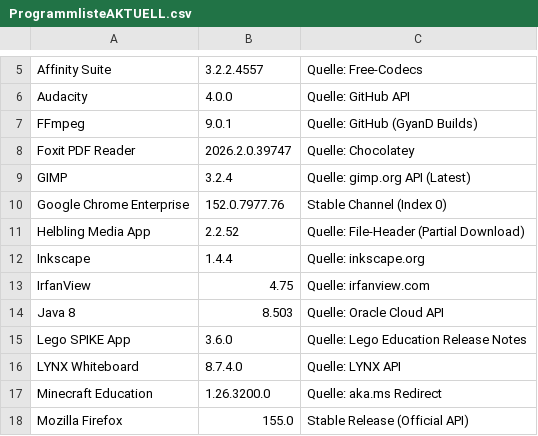
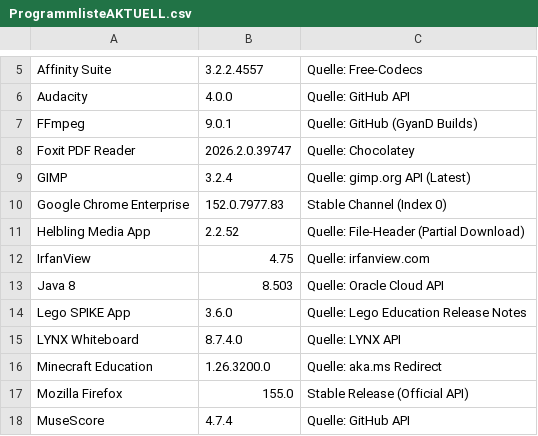
Before and after one commit to loufrance/Software-Monitor-v2, a CSV file: ProgrammlisteAKTUELL.csv, drawn as a sheet; only a part is shown, gaps mark what is left out; the shorter side is filled out with more unchanged rows.

```diff
--- a/ProgrammlisteAKTUELL.csv
+++ b/ProgrammlisteAKTUELL.csv
@@ -9,5 +9,4 @@
 "GIMP";"3.2.4";"Quelle: gimp.org API (Latest)"
-"Google Chrome Enterprise";"152.0.7977.76";"Stable Channel (Index 0)"
+"Google Chrome Enterprise";"152.0.7977.83";"Stable Channel (Index 0)"
 "Helbling Media App";"2.2.52";"Quelle: File-Header (Partial Download)"
-"Inkscape";"1.4.4";"Quelle: inkscape.org"
 "IrfanView";"4.75";"Quelle: irfanview.com"
```
